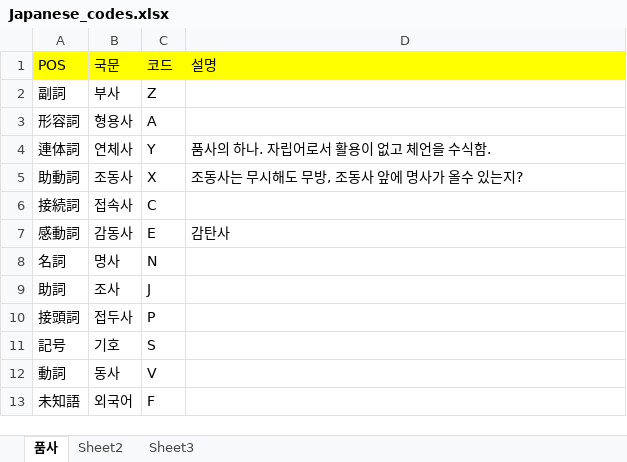
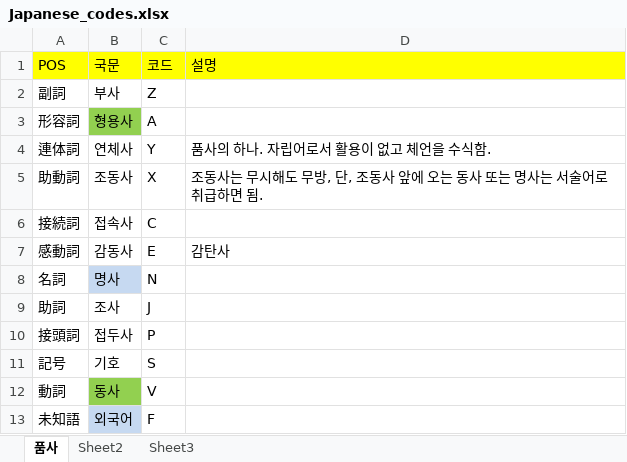
Before and after one commit to NathanaelFebrianto/sonya, an Excel workbook: social-analytics/social-analytics-nlp/doc/Japanese_codes.xlsx, sheet 품사, drawn as a sheet; values as stored, in another font and other column widths than the file's, no borders; the diff names each change by its address in the sheet, - before the commit and + after, or states it on an @@ line.

```diff
--- a/social-analytics/social-analytics-nlp/doc/Japanese_codes.xlsx (sheet 품사)
+++ b/social-analytics/social-analytics-nlp/doc/Japanese_codes.xlsx (sheet 품사)
-B3 fill: none
+B3 fill: #92D050
-D5 (설명): 조동사는 무시해도 무방, 조동사 앞에 명사가 올수 있는지?
+D5 (설명): 조동사는 무시해도 무방, 단, 조동사 앞에 오는 동사 또는 명사는 서술어로 취급하면 됨.
-B8 fill: none
+B8 fill: #C6D9F1
-B12 fill: none
+B12 fill: #92D050
-B13 fill: none
+B13 fill: #C6D9F1
```
Also changed, not shown: 7 other files.
